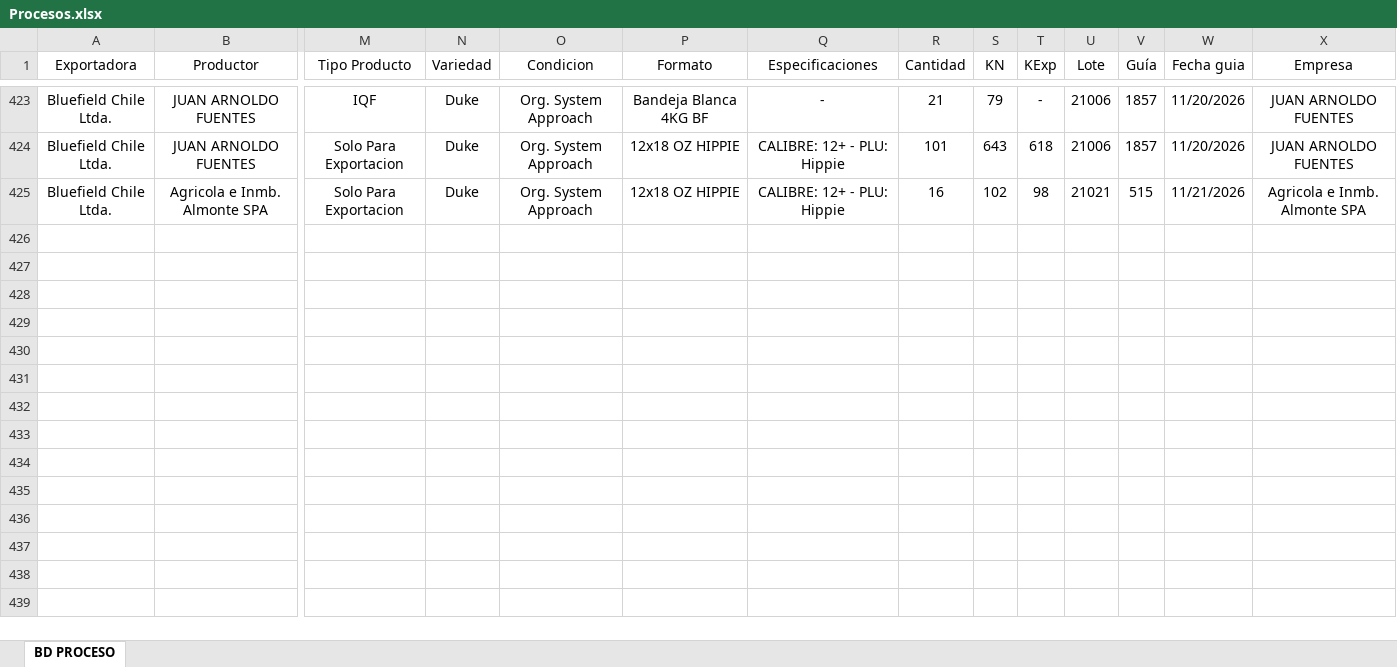
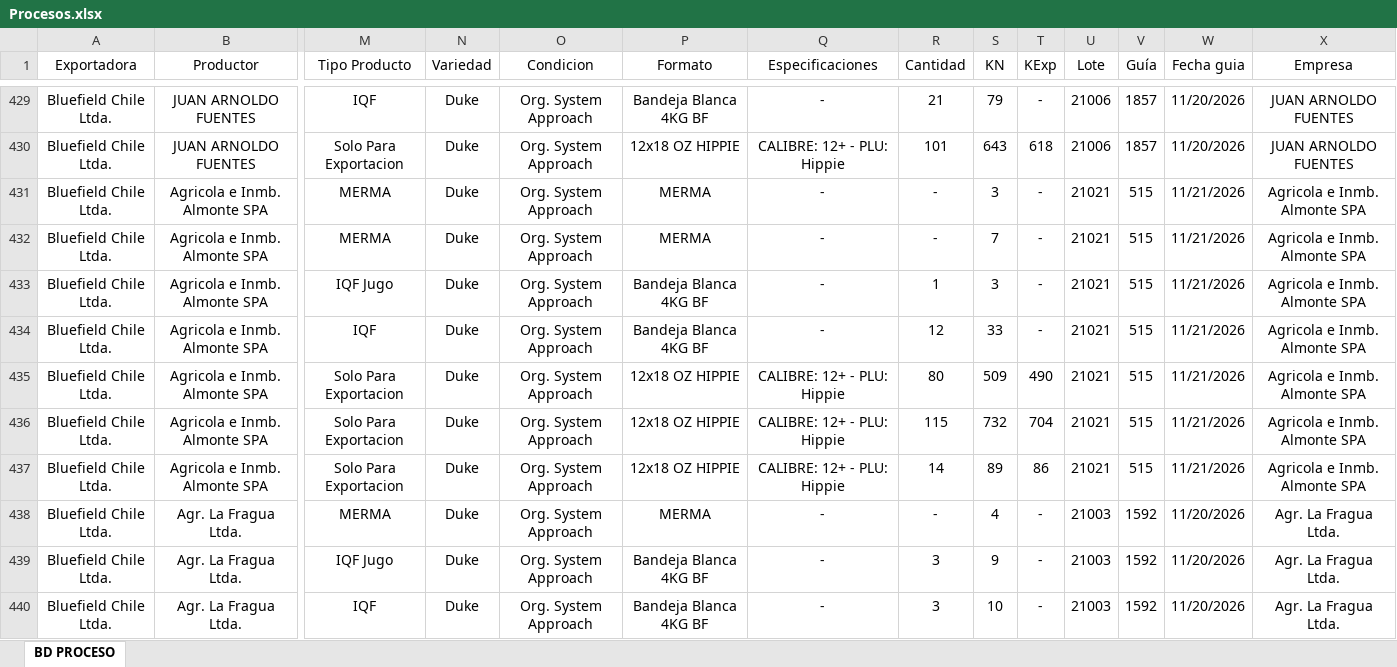
Before and after one commit to JFEGestion/Visor-Temporada-de-arandanos, an Excel workbook: Procesos.xlsx, sheet BD PROCESO, drawn as a sheet; only a part is shown, gaps mark what is left out; values as stored, in another font and other column widths than the file's, no borders; addresses are those after the commit; rows hold the shown columns only; the diff covers the shown part only; the diff names each change by its address in the sheet, - before the commit and + after, or states it on an @@ line.

```diff
--- a/Procesos.xlsx (sheet BD PROCESO)
+++ b/Procesos.xlsx (sheet BD PROCESO)
+row 431: Bluefield Chile Ltda. | Agricola e Inmb. Almonte SPA | MERMA | Duke | Org. System Approach | MERMA | - | - | 3 | - | 21021 | 515 | 11/21/2026 | Agricola e Inmb. Almonte SPA
+row 432: Bluefield Chile Ltda. | Agricola e Inmb. Almonte SPA | MERMA | Duke | Org. System Approach | MERMA | - | - | 7 | - | 21021 | 515 | 11/21/2026 | Agricola e Inmb. Almonte SPA
+row 433: Bluefield Chile Ltda. | Agricola e Inmb. Almonte SPA | IQF Jugo | Duke | Org. System Approach | Bandeja Blanca 4KG BF | - | 1 | 3 | - | 21021 | 515 | 11/21/2026 | Agricola e Inmb. Almonte SPA
+row 434: Bluefield Chile Ltda. | Agricola e Inmb. Almonte SPA | IQF | Duke | Org. System Approach | Bandeja Blanca 4KG BF | - | 12 | 33 | - | 21021 | 515 | 11/21/2026 | Agricola e Inmb. Almonte SPA
+row 435: Bluefield Chile Ltda. | Agricola e Inmb. Almonte SPA | Solo Para Exportacion | Duke | Org. System Approach | 12x18 OZ HIPPIE | CALIBRE: 12+ - PLU: Hippie | 80 | 509 | 490 | 21021 | 515 | 11/21/2026 | Agricola e Inmb. Almonte SPA
+row 436: Bluefield Chile Ltda. | Agricola e Inmb. Almonte SPA | Solo Para Exportacion | Duke | Org. System Approach | 12x18 OZ HIPPIE | CALIBRE: 12+ - PLU: Hippie | 115 | 732 | 704 | 21021 | 515 | 11/21/2026 | Agricola e Inmb. Almonte SPA
-R437 (Cantidad): 16
+R437 (Cantidad): 14
-S437 (KN): 102
+S437 (KN): 89
-T437 (KExp): 98
+T437 (KExp): 86
+row 438: Bluefield Chile Ltda. | Agr. La Fragua Ltda. | MERMA | Duke | Org. System Approach | MERMA | - | - | 4 | - | 21003 | 1592 | 11/20/2026 | Agr. La Fragua Ltda.
+row 439: Bluefield Chile Ltda. | Agr. La Fragua Ltda. | IQF Jugo | Duke | Org. System Approach | Bandeja Blanca 4KG BF | - | 3 | 9 | - | 21003 | 1592 | 11/20/2026 | Agr. La Fragua Ltda.
+row 440: Bluefield Chile Ltda. | Agr. La Fragua Ltda. | IQF | Duke | Org. System Approach | Bandeja Blanca 4KG BF | - | 3 | 10 | - | 21003 | 1592 | 11/20/2026 | Agr. La Fragua Ltda.
```
Also changed, not shown: 32 added rows and 7 edited cells elsewhere in this sheet, Recepciones.xlsx.
